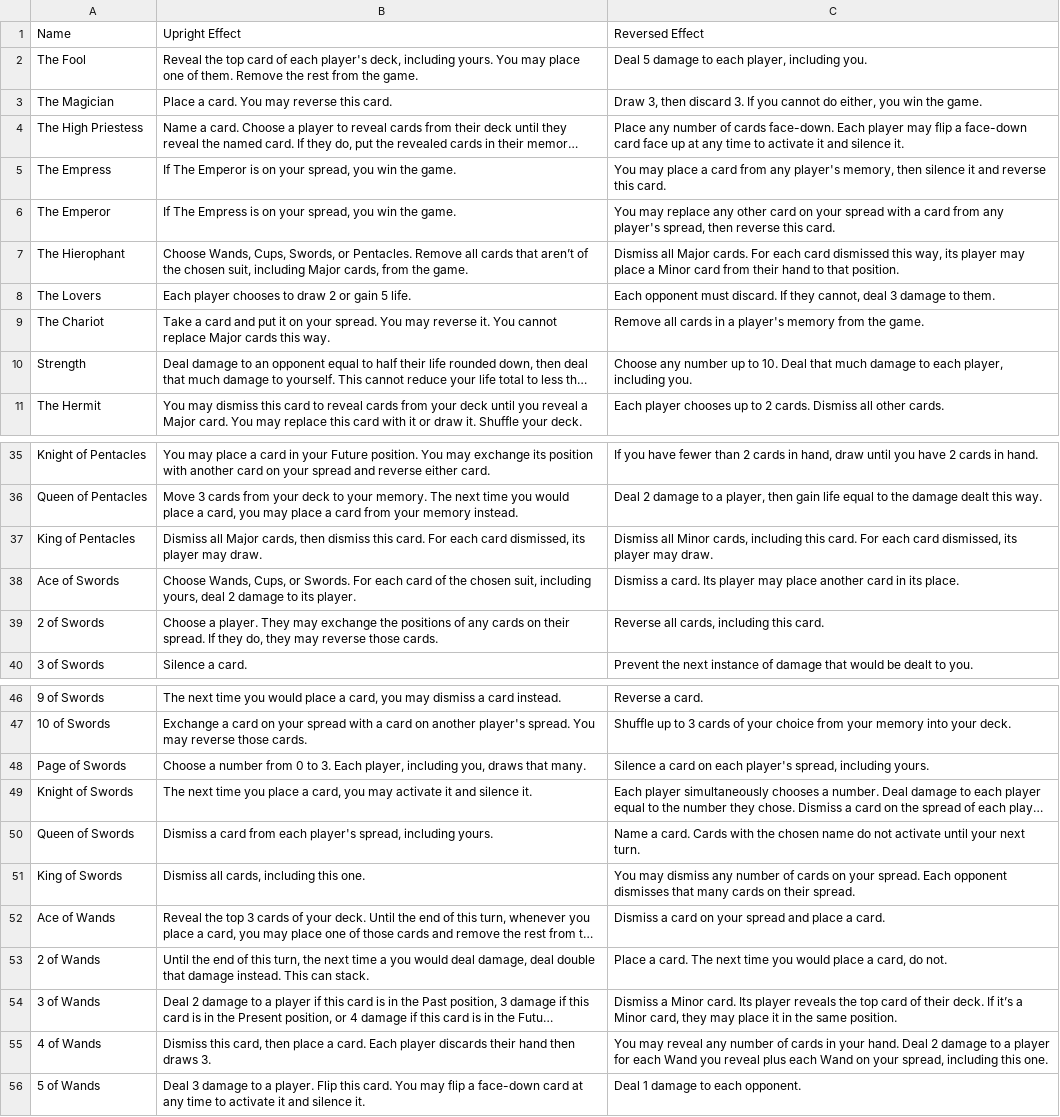
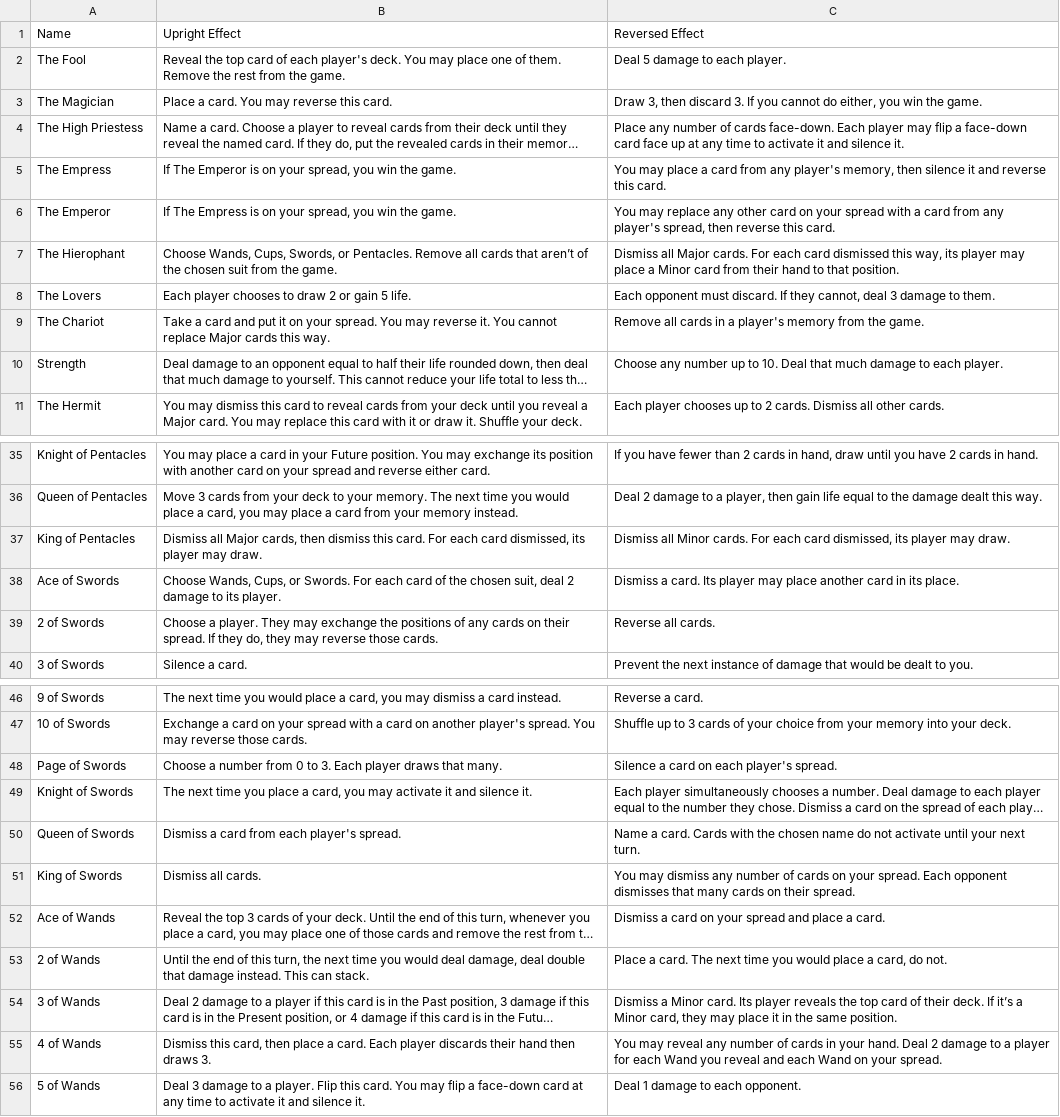
Before and after one commit to mymaloney/tarotarotgmod, a CSV file: data_static/tarotarot/cards.csv, drawn as a sheet; only a part is shown, gaps mark what is left out; long unchanged cells end in …; the diff covers the shown part only; the diff names each change by its address in the sheet, - before the commit and + after, or states it on an @@ line.

```diff
--- a/data_static/tarotarot/cards.csv
+++ b/data_static/tarotarot/cards.csv
-B2: …each player's deck, including yours. You may…
+B2: …each player's deck. You may…
-C2: Deal 5 damage to each player, including you.
+C2: Deal 5 damage to each player.
-B7: …the chosen suit, including Major cards, from the…
+B7: …the chosen suit from the…
-C10: …to each player, including you.
+C10: …to each player.
-C37: …all Minor cards, including this card. For each…
+C37: …all Minor cards. For each…
-B38: …chosen suit, including yours, deal 2…
+B38: …chosen suit, deal 2…
-C39: Reverse all cards, including this card.
+C39: Reverse all cards.
-B48: …3. Each player, including you, draws that…
+B48: …3. Each player draws that…
-C48: …each player's spread, including yours.
+C48: …each player's spread.
-B50: …each player's spread, including yours.
+B50: …each player's spread.
-B51: Dismiss all cards, including this one.
+B51: Dismiss all cards.
-B53: …next time a you would…
+B53: …next time you would…
-C55: …you reveal plus each Wand on your spread, including this one.
+C55: …you reveal and each Wand on your spread.
```
Also changed, not shown: 8 edited cells elsewhere in this file.
